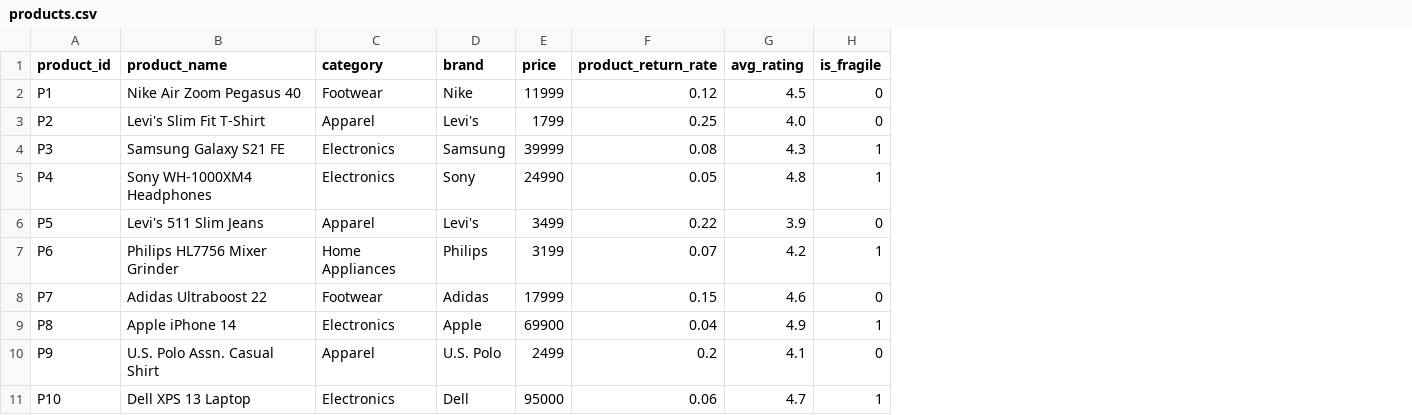
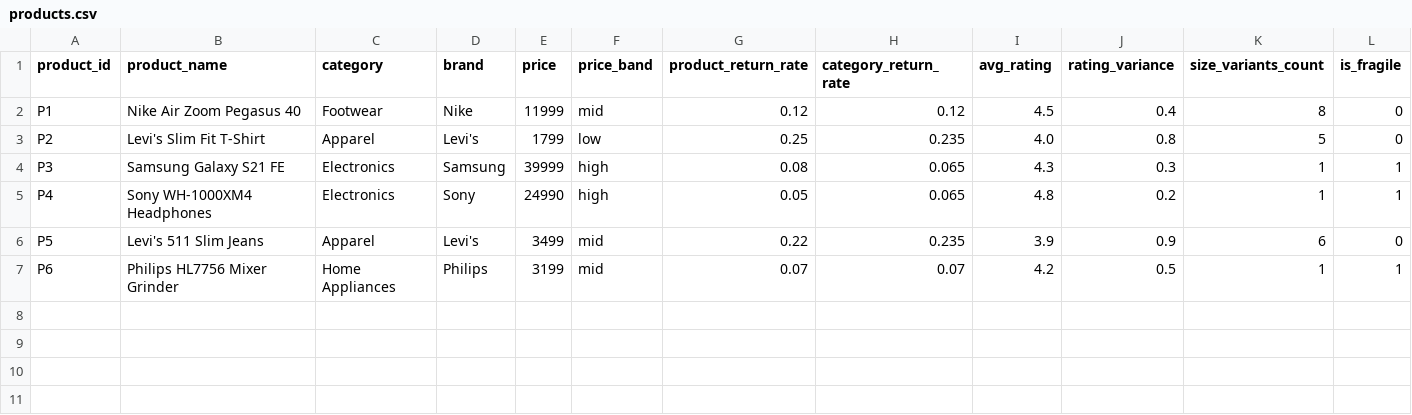
Before and after one commit to LakshmikandanS/Order-Return-Rate-Dataset, a CSV file: data/products.csv, drawn as a sheet; removed rows and columns are numbered as before the commit, all else as after; the diff names each change by its address in the sheet, - before the commit and + after, or states it on an @@ line.

Commit message:
Update dataset_generator to match exact schema from dataset_generator (1).py but with enhanced R-square predictability

```diff
--- a/data/products.csv
+++ b/data/products.csv
+column F (price_band), rows 2-7: mid | low | high | high | mid | mid
+column H (category_return_rate), rows 2-7: 0.12 | 0.235 | 0.065 | 0.065 | 0.235 | 0.07
+column J (rating_variance), rows 2-7: 0.4 | 0.8 | 0.3 | 0.2 | 0.9 | 0.5
+column K (size_variants_count), rows 2-7: 8 | 5 | 1 | 1 | 6 | 1
-row 8: P7 | Adidas Ultraboost 22 | Footwear | Adidas | 17999 | 0.15 | 4.6 | 0
-row 9: P8 | Apple iPhone 14 | Electronics | Apple | 69900 | 0.04 | 4.9 | 1
-row 10: P9 | U.S. Polo Assn. Casual Shirt | Apparel | U.S. Polo | 2499 | 0.2 | 4.1 | 0
-row 11: P10 | Dell XPS 13 Laptop | Electronics | Dell | 95000 | 0.06 | 4.7 | 1
```
Also changed, not shown: 7 other files.
